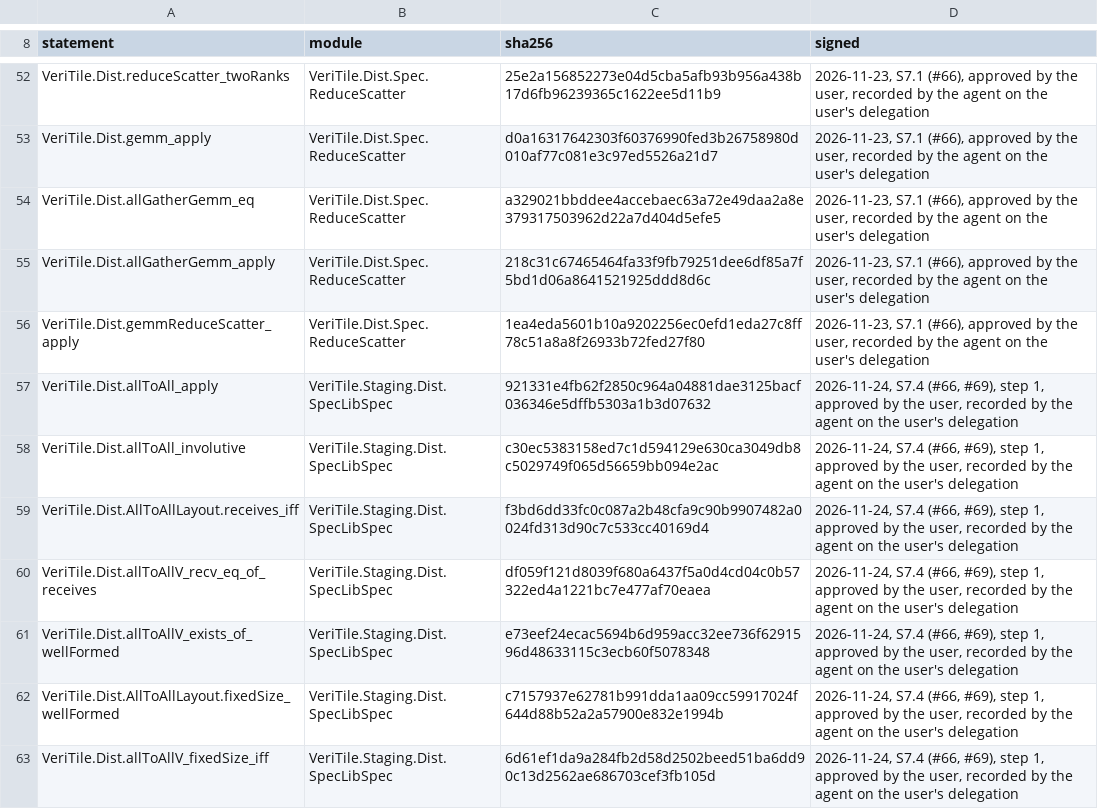
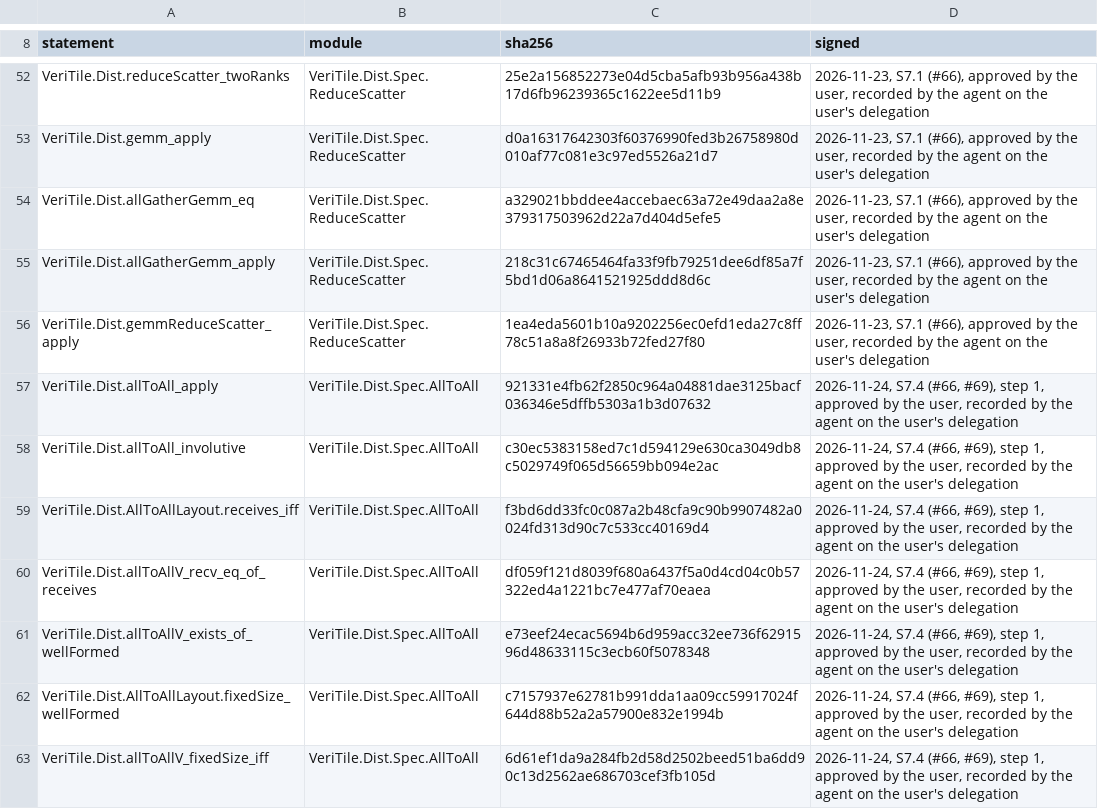
Before and after one commit to VeriInfra-Lab/VeriTile-2, a TSV file: documents/dist/FrozenStatements.tsv, drawn as a sheet; only a part is shown, gaps mark what is left out.

Commit message:
Move signed all-to-all specifications into the distributed library
Prove the layout existence converse, slotted and prefix layouts, and transposed round trip.

Refs #69

```diff
--- a/documents/dist/FrozenStatements.tsv
+++ b/documents/dist/FrozenStatements.tsv
@@ -56,8 +56,8 @@ VeriTile.Dist.allGatherGemm_apply	VeriTile.Dist.Spec.ReduceScatter	218c31c674654
 VeriTile.Dist.gemmReduceScatter_apply	VeriTile.Dist.Spec.ReduceScatter	1ea4eda5601b10a9202256ec0efd1eda27c8ff78c51a8a8f26933b72fed27f80	2026-11-23, S7.1 (#66), approved by the user, recorded by the agent on the user's delegation
-VeriTile.Dist.allToAll_apply	VeriTile.Staging.Dist.SpecLibSpec	921331e4fb62f2850c964a04881dae3125bacf036346e5dffb5303a1b3d07632	2026-11-24, S7.4 (#66, #69), step 1, approved by the user, recorded by the agent on the user's delegation
-VeriTile.Dist.allToAll_involutive	VeriTile.Staging.Dist.SpecLibSpec	c30ec5383158ed7c1d594129e630ca3049db8c5029749f065d56659bb094e2ac	2026-11-24, S7.4 (#66, #69), step 1, approved by the user, recorded by the agent on the user's delegation
-VeriTile.Dist.AllToAllLayout.receives_iff	VeriTile.Staging.Dist.SpecLibSpec	f3bd6dd33fc0c087a2b48cfa9c90b9907482a0024fd313d90c7c533cc40169d4	2026-11-24, S7.4 (#66, #69), step 1, approved by the user, recorded by the agent on the user's delegation
-VeriTile.Dist.allToAllV_recv_eq_of_receives	VeriTile.Staging.Dist.SpecLibSpec	df059f121d8039f680a6437f5a0d4cd04c0b57322ed4a1221bc7e477af70eaea	2026-11-24, S7.4 (#66, #69), step 1, approved by the user, recorded by the agent on the user's delegation
-VeriTile.Dist.allToAllV_exists_of_wellFormed	VeriTile.Staging.Dist.SpecLibSpec	e73eef24ecac5694b6d959acc32ee736f6291596d48633115c3ecb60f5078348	2026-11-24, S7.4 (#66, #69), step 1, approved by the user, recorded by the agent on the user's delegation
-VeriTile.Dist.AllToAllLayout.fixedSize_wellFormed	VeriTile.Staging.Dist.SpecLibSpec	c7157937e62781b991dda1aa09cc59917024f644d88b52a2a57900e832e1994b	2026-11-24, S7.4 (#66, #69), step 1, approved by the user, recorded by the agent on the user's delegation
-VeriTile.Dist.allToAllV_fixedSize_iff	VeriTile.Staging.Dist.SpecLibSpec	6d61ef1da9a284fb2d58d2502beed51ba6dd90c13d2562ae686703cef3fb105d	2026-11-24, S7.4 (#66, #69), step 1, approved by the user, recorded by the agent on the user's delegation
+VeriTile.Dist.allToAll_apply	VeriTile.Dist.Spec.AllToAll	921331e4fb62f2850c964a04881dae3125bacf036346e5dffb5303a1b3d07632	2026-11-24, S7.4 (#66, #69), step 1, approved by the user, recorded by the agent on the user's delegation
+VeriTile.Dist.allToAll_involutive	VeriTile.Dist.Spec.AllToAll	c30ec5383158ed7c1d594129e630ca3049db8c5029749f065d56659bb094e2ac	2026-11-24, S7.4 (#66, #69), step 1, approved by the user, recorded by the agent on the user's delegation
+VeriTile.Dist.AllToAllLayout.receives_iff	VeriTile.Dist.Spec.AllToAll	f3bd6dd33fc0c087a2b48cfa9c90b9907482a0024fd313d90c7c533cc40169d4	2026-11-24, S7.4 (#66, #69), step 1, approved by the user, recorded by the agent on the user's delegation
+VeriTile.Dist.allToAllV_recv_eq_of_receives	VeriTile.Dist.Spec.AllToAll	df059f121d8039f680a6437f5a0d4cd04c0b57322ed4a1221bc7e477af70eaea	2026-11-24, S7.4 (#66, #69), step 1, approved by the user, recorded by the agent on the user's delegation
+VeriTile.Dist.allToAllV_exists_of_wellFormed	VeriTile.Dist.Spec.AllToAll	e73eef24ecac5694b6d959acc32ee736f6291596d48633115c3ecb60f5078348	2026-11-24, S7.4 (#66, #69), step 1, approved by the user, recorded by the agent on the user's delegation
+VeriTile.Dist.AllToAllLayout.fixedSize_wellFormed	VeriTile.Dist.Spec.AllToAll	c7157937e62781b991dda1aa09cc59917024f644d88b52a2a57900e832e1994b	2026-11-24, S7.4 (#66, #69), step 1, approved by the user, recorded by the agent on the user's delegation
+VeriTile.Dist.allToAllV_fixedSize_iff	VeriTile.Dist.Spec.AllToAll	6d61ef1da9a284fb2d58d2502beed51ba6dd90c13d2562ae686703cef3fb105d	2026-11-24, S7.4 (#66, #69), step 1, approved by the user, recorded by the agent on the user's delegation
```
Also changed, not shown: 3 other files.
